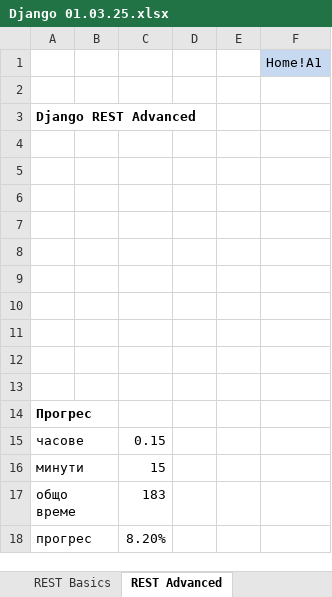
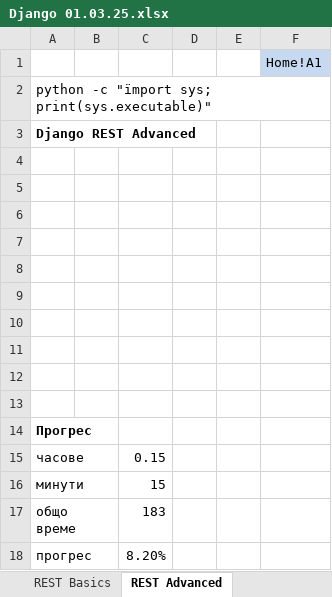
Before and after one commit to Vasil-S-Vasilev/git_test, an Excel workbook: Django 01.03.25.xlsx, sheet REST Advanced, drawn as a sheet; values as stored, in another font and other column widths than the file's, no borders; the diff names each change by its address in the sheet, - before the commit and + after, or states it on an @@ line.

```diff
--- a/Django 01.03.25.xlsx (sheet REST Advanced)
+++ b/Django 01.03.25.xlsx (sheet REST Advanced)
-A2: (empty)
+A2: python -c "ïmport sys; print(sys.executable)"
```
Also changed, not shown: sheet REST Basics, sheet Home, charts or pictures, 4 other files.
